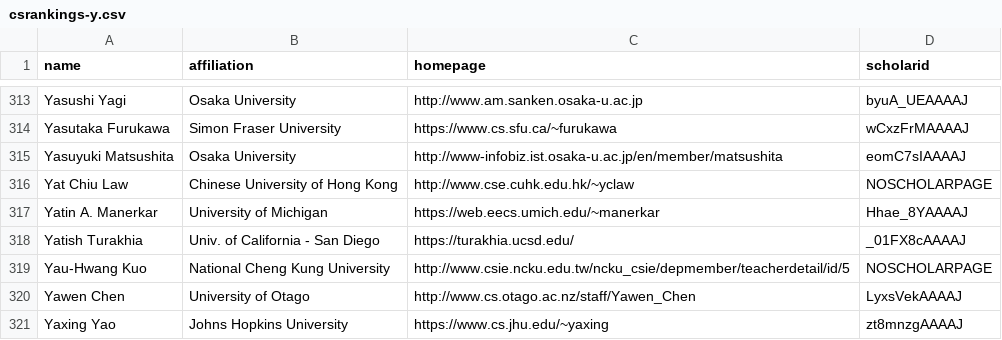
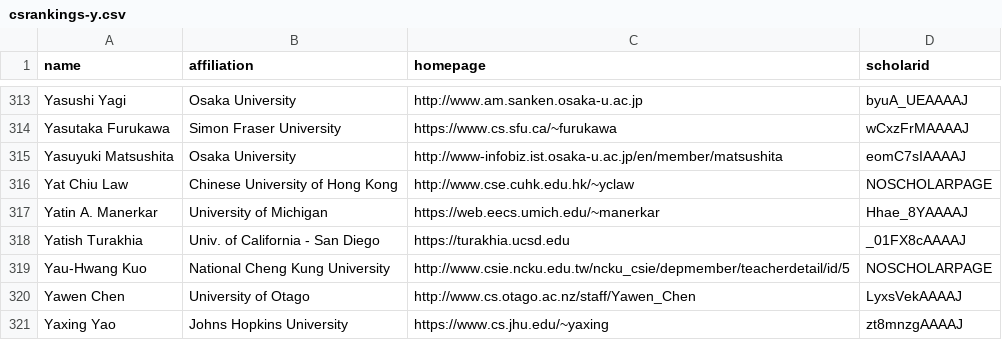
Before and after one commit to LiuFang816/CSrankings, a CSV file: csrankings-y.csv, drawn as a sheet; only a part is shown, gaps mark what is left out.

```diff
--- a/csrankings-y.csv
+++ b/csrankings-y.csv
@@ -317,3 +317,3 @@ Yat Chiu Law,Chinese University of Hong Kong,http://www.cse.cuhk.edu.hk/~yclaw,N
 Yatin A. Manerkar,University of Michigan,https://web.eecs.umich.edu/~manerkar,Hhae_8YAAAAJ
-Yatish Turakhia,Univ. of California - San Diego,https://turakhia.ucsd.edu/,_01FX8cAAAAJ
+Yatish Turakhia,Univ. of California - San Diego,https://turakhia.ucsd.edu,_01FX8cAAAAJ
 Yau-Hwang Kuo,National Cheng Kung University,http://www.csie.ncku.edu.tw/ncku_csie/depmember/teacherdetail/id/5,NOSCHOLARPAGE
```
Also changed, not shown: 1 other file.
